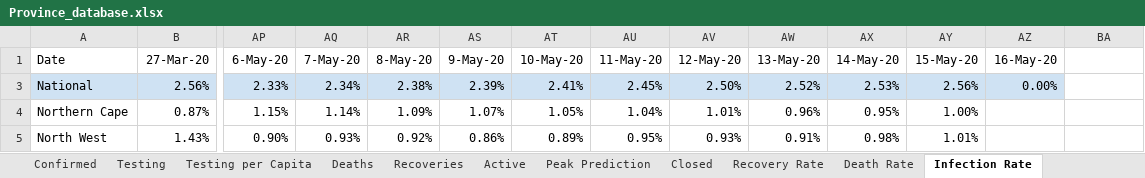
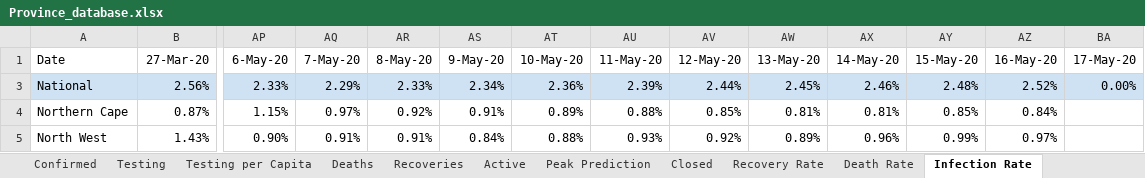
Before and after one commit to pkantue/covid2019, an Excel workbook: Data/Covid2019/SA_data_archive/Province_database.xlsx, sheet Infection Rate, drawn as a sheet; only a part is shown, gaps mark what is left out; values as stored, in another font and other column widths than the file's, no borders; charts and pictures not drawn; the diff covers the shown part only; the diff names each change by its address in the sheet, - before the commit and + after, or states it on an @@ line.

```diff
--- a/Data/Covid2019/SA_data_archive/Province_database.xlsx (sheet Infection Rate)
+++ b/Data/Covid2019/SA_data_archive/Province_database.xlsx (sheet Infection Rate)
-BA1: (empty)
+BA1: 17-May-20
-AQ3 (7-May-20): 2.34%
+AQ3 (7-May-20): 2.29%
-AR3 (8-May-20): 2.38%
+AR3 (8-May-20): 2.33%
-AS3 (9-May-20): 2.39%
+AS3 (9-May-20): 2.34%
-AT3 (10-May-20): 2.41%
+AT3 (10-May-20): 2.36%
-AU3 (11-May-20): 2.45%
+AU3 (11-May-20): 2.39%
-AV3 (12-May-20): 2.50%
+AV3 (12-May-20): 2.44%
-AW3 (13-May-20): 2.52%
+AW3 (13-May-20): 2.45%
-AX3 (14-May-20): 2.53%
+AX3 (14-May-20): 2.46%
-AY3 (15-May-20): 2.56%
+AY3 (15-May-20): 2.48%
-AZ3 (16-May-20): 0.00%
+AZ3 (16-May-20): 2.52%
-BA3 (17-May-20): (empty)
+BA3 (17-May-20): 0.00%
-BA3 fill: none
+BA3 fill: #CFE2F3
-AQ4 (7-May-20): 1.14%
+AQ4 (7-May-20): 0.97%
-AR4 (8-May-20): 1.09%
+AR4 (8-May-20): 0.92%
-AS4 (9-May-20): 1.07%
+AS4 (9-May-20): 0.91%
-AT4 (10-May-20): 1.05%
+AT4 (10-May-20): 0.89%
-AU4 (11-May-20): 1.04%
+AU4 (11-May-20): 0.88%
-AV4 (12-May-20): 1.01%
+AV4 (12-May-20): 0.85%
-AW4 (13-May-20): 0.96%
+AW4 (13-May-20): 0.81%
-AX4 (14-May-20): 0.95%
+AX4 (14-May-20): 0.81%
-AY4 (15-May-20): 1.00%
+AY4 (15-May-20): 0.85%
-AZ4 (16-May-20): (empty)
+AZ4 (16-May-20): 0.84%
-AQ5 (7-May-20): 0.93%
+AQ5 (7-May-20): 0.91%
-AR5 (8-May-20): 0.92%
+AR5 (8-May-20): 0.91%
-AS5 (9-May-20): 0.86%
+AS5 (9-May-20): 0.84%
-AT5 (10-May-20): 0.89%
+AT5 (10-May-20): 0.88%
-AU5 (11-May-20): 0.95%
+AU5 (11-May-20): 0.93%
-AV5 (12-May-20): 0.93%
+AV5 (12-May-20): 0.92%
-AW5 (13-May-20): 0.91%
+AW5 (13-May-20): 0.89%
-AX5 (14-May-20): 0.98%
+AX5 (14-May-20): 0.96%
-AY5 (15-May-20): 1.01%
+AY5 (15-May-20): 0.99%
-AZ5 (16-May-20): (empty)
+AZ5 (16-May-20): 0.97%
```
Also changed, not shown: 67 edited cells elsewhere in this sheet, sheet Testing, sheet Active, sheet Deaths, sheet Recoveries, sheet Confirmed, sheet Closed, 2 more sheets, formulas that keep their value, charts or pictures.
